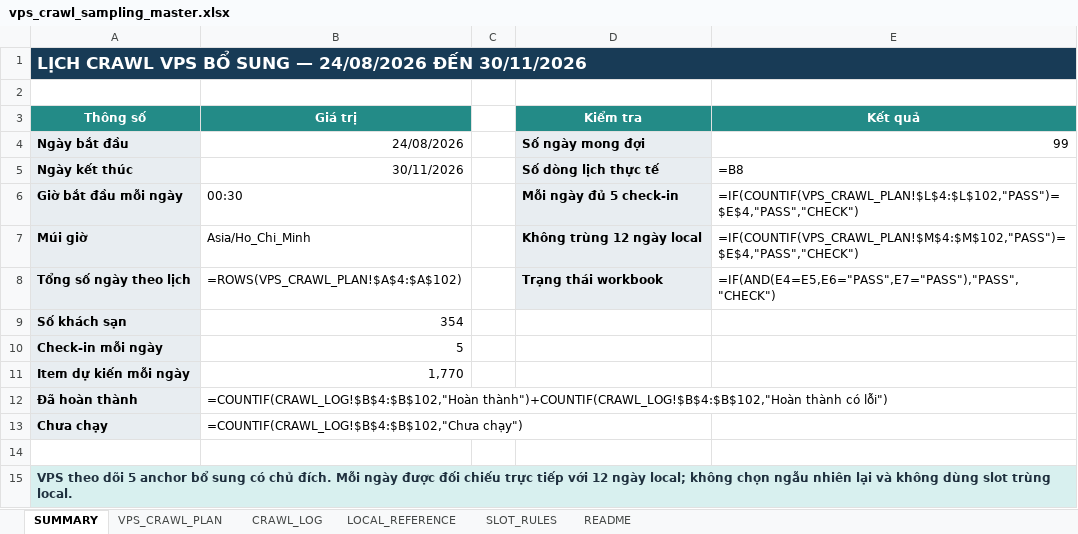
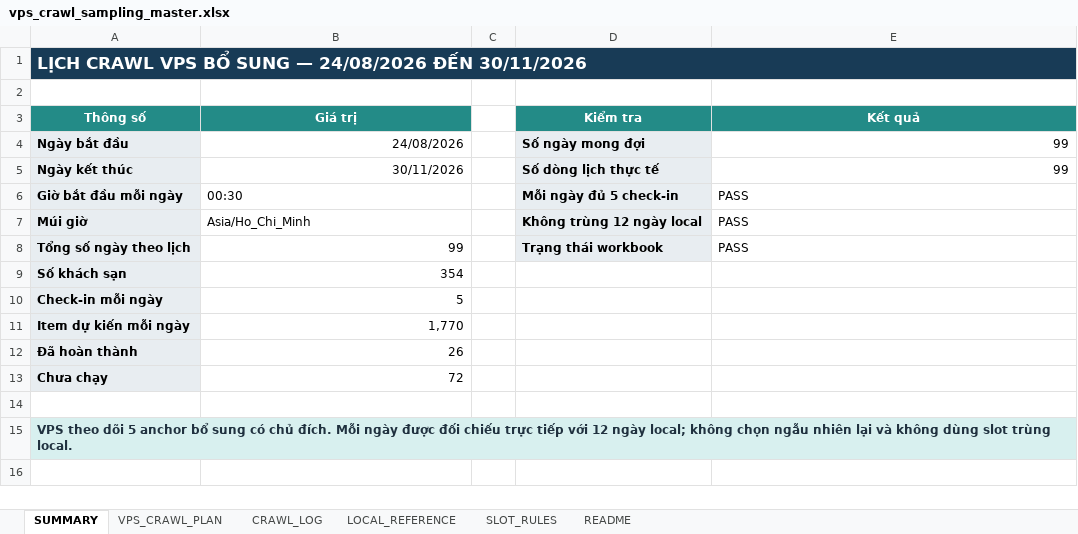
Before and after one commit to Andnm/capstone-master, an Excel workbook: outputs/vps-crawl-planner-20260823/vps_crawl_sampling_master.xlsx, sheet SUMMARY, drawn as a sheet; values as stored, in another font and other column widths than the file's, no borders; formulas without a stored value are shown as written; conditional formats not drawn; the diff names each change by its address in the sheet, - before the commit and + after, or states it on an @@ line.

Commit message:
feat: update crawl 19/9

```diff
--- a/outputs/vps-crawl-planner-20260823/vps_crawl_sampling_master.xlsx (sheet SUMMARY)
+++ b/outputs/vps-crawl-planner-20260823/vps_crawl_sampling_master.xlsx (sheet SUMMARY)
-E5 (Kết quả): =B8
+E5 (Kết quả): 99
-E6 (Kết quả): =IF(COUNTIF(VPS_CRAWL_PLAN!$L$4:$L$102,"PASS")=$E$4,"PASS","CHECK")
+E6 (Kết quả): PASS
-E7 (Kết quả): =IF(COUNTIF(VPS_CRAWL_PLAN!$M$4:$M$102,"PASS")=$E$4,"PASS","CHECK")
+E7 (Kết quả): PASS
-B8 (Giá trị): =ROWS(VPS_CRAWL_PLAN!$A$4:$A$102)
+B8 (Giá trị): 99
-E8 (Kết quả): =IF(AND(E4=E5,E6="PASS",E7="PASS"),"PASS","CHECK")
+E8 (Kết quả): PASS
-B12 (Giá trị): =COUNTIF(CRAWL_LOG!$B$4:$B$102,"Hoàn thành")+COUNTIF(CRAWL_LOG!$B$4:$B$102,"Hoàn thành có lỗi")
+B12 (Giá trị): 26
-B13 (Giá trị): =COUNTIF(CRAWL_LOG!$B$4:$B$102,"Chưa chạy")
+B13 (Giá trị): 72
```
Also changed, not shown: sheet VPS_CRAWL_PLAN, sheet CRAWL_LOG, outputs/crawl-data-planner-20260816/crawl_sampling_master.xlsx.
